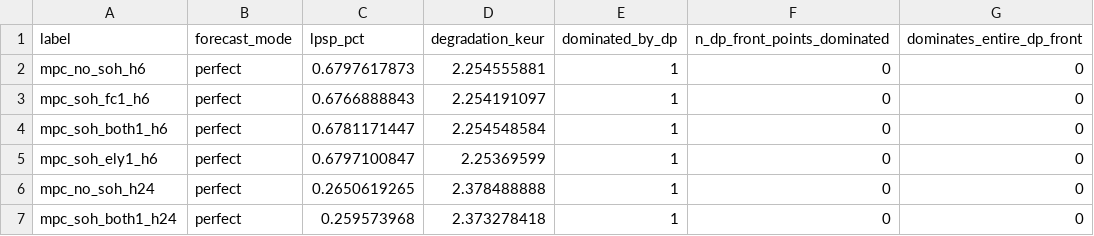
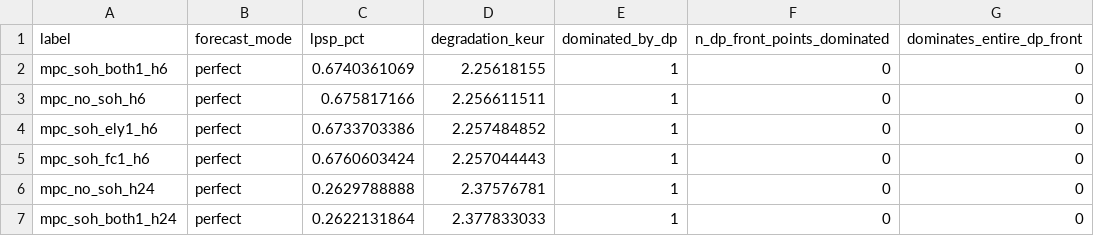
Before and after one commit to theolenoir12/python_these, a TSV file: Robustesse/Vieillissement11/MPC/analysis/dp_mpc_comparison_1y.tsv, drawn as a sheet.

```diff
--- a/Robustesse/Vieillissement11/MPC/analysis/dp_mpc_comparison_1y.tsv
+++ b/Robustesse/Vieillissement11/MPC/analysis/dp_mpc_comparison_1y.tsv
@@ -1,7 +1,7 @@
 label	forecast_mode	lpsp_pct	degradation_keur	dominated_by_dp	n_dp_front_points_dominated	dominates_entire_dp_front
-mpc_no_soh_h6	perfect	0.6797617873	2.254555881	1	0	0
-mpc_soh_fc1_h6	perfect	0.6766888843	2.254191097	1	0	0
-mpc_soh_both1_h6	perfect	0.6781171447	2.254548584	1	0	0
-mpc_soh_ely1_h6	perfect	0.6797100847	2.25369599	1	0	0
-mpc_no_soh_h24	perfect	0.2650619265	2.378488888	1	0	0
-mpc_soh_both1_h24	perfect	0.259573968	2.373278418	1	0	0
+mpc_soh_both1_h6	perfect	0.6740361069	2.25618155	1	0	0
+mpc_no_soh_h6	perfect	0.675817166	2.256611511	1	0	0
+mpc_soh_ely1_h6	perfect	0.6733703386	2.257484852	1	0	0
+mpc_soh_fc1_h6	perfect	0.6760603424	2.257044443	1	0	0
+mpc_no_soh_h24	perfect	0.2629788888	2.37576781	1	0	0
+mpc_soh_both1_h24	perfect	0.2622131864	2.377833033	1	0	0
```
Also changed, not shown: Robustesse/Vieillissement11/MPC/analysis/forecast_uncertainty_paired.tsv, 46 other files.
